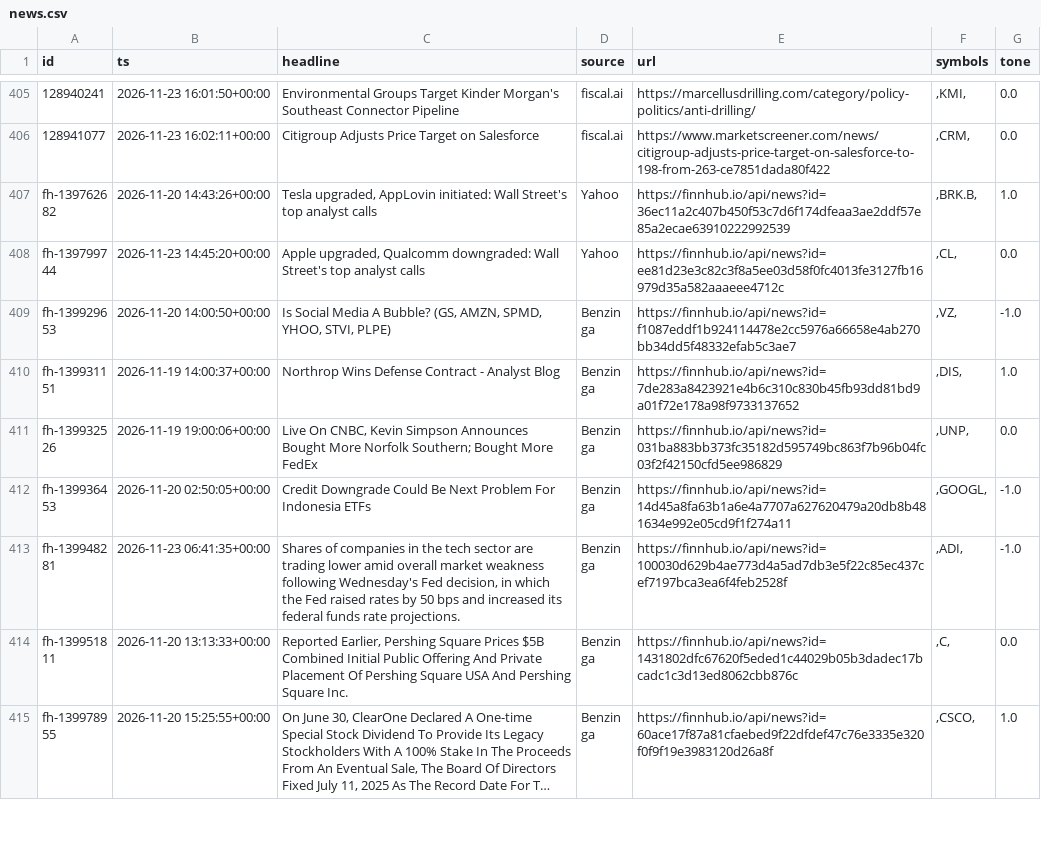
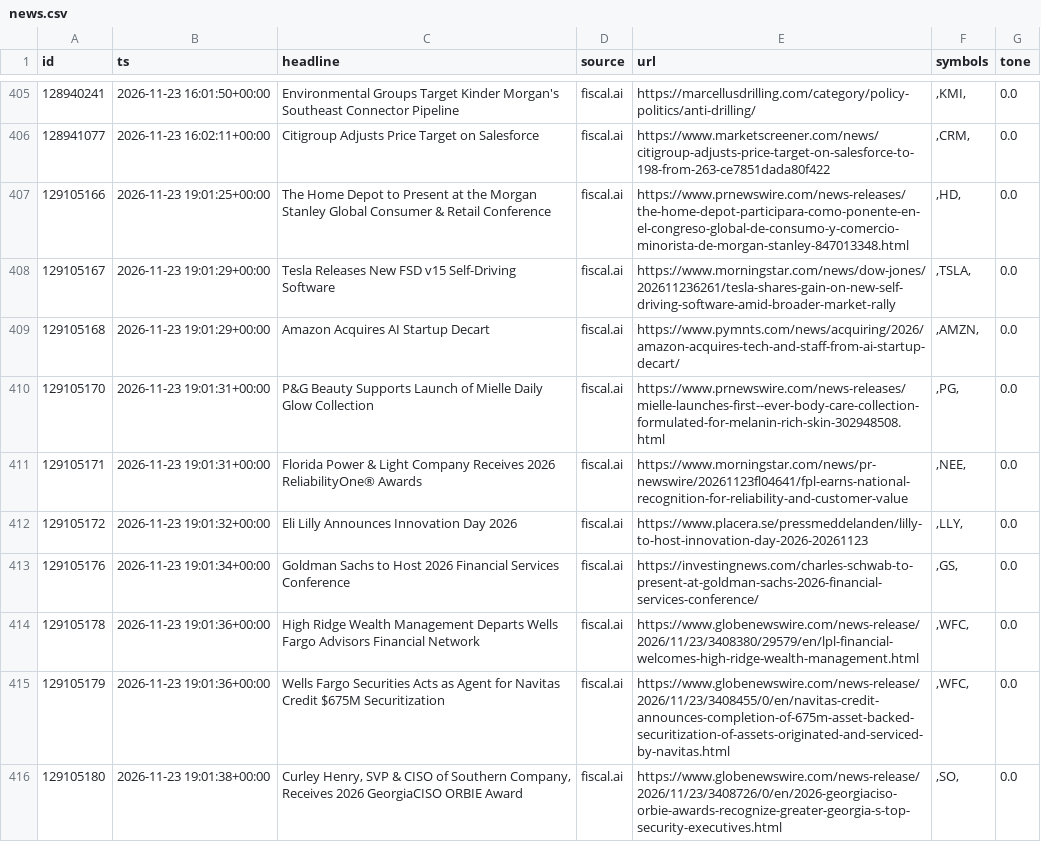
Before and after one commit to rlagustn92/retail-sentiment, a CSV file: news.csv, drawn as a sheet; only a part is shown, gaps mark what is left out; the shorter side is filled out with more unchanged rows; long unchanged cells end in …; the diff covers the shown part only.

```diff
--- a/news.csv
+++ b/news.csv
@@ -406 +406,11 @@ id,ts,headline,source,url,symbols,tone
 128941077,2026-11-23 16:02:11+00:00,Citigroup Adjusts Price Target on Salesforce,fiscal.ai,https://www.marketscreener.com/news/citigroup-adjusts-price-target-on-salesforce-to-198-from-263-ce7851dada80f422,",CRM,",0.0
+129105166,2026-11-23 19:01:25+00:00,The Home Depot to Present at the Morgan Stanley Global Consumer & Retail Conference,fiscal.ai,https://www.prnewswire.com/news-releases/the-home-depot-participara-como-ponente-en-el-congreso-global-de-consumo-y-comercio-minorista-de-morgan-stanley-847013348.html,",HD,",0.0
+129105167,2026-11-23 19:01:29+00:00,Tesla Releases New FSD v15 Self-Driving Software,fiscal.ai,https://www.morningstar.com/news/dow-jones/202611236261/tesla-shares-gain-on-new-self-driving-software-amid-broader-market-rally,",TSLA,",0.0
+129105168,2026-11-23 19:01:29+00:00,Amazon Acquires AI Startup Decart,fiscal.ai,https://www.pymnts.com/news/acquiring/2026/amazon-acquires-tech-and-staff-from-ai-startup-decart/,",AMZN,",0.0
+129105170,2026-11-23 19:01:31+00:00,P&G Beauty Supports Launch of Mielle Daily Glow Collection,fiscal.ai,https://www.prnewswire.com/news-releases/mielle-launches-first--ever-body-care-collection-formulated-for-melanin-rich-skin-302948508.html,",PG,",0.0
+129105171,2026-11-23 19:01:31+00:00,Florida Power & Light Company Receives 2026 ReliabilityOne® Awards,fiscal.ai,https://www.morningstar.com/news/pr-newswire/20261123fl04641/fpl-earns-national-recognition-for-reliability-and-customer-value,",NEE,",0.0
+129105172,2026-11-23 19:01:32+00:00,Eli Lilly Announces Innovation Day 2026,fiscal.ai,https://www.placera.se/pressmeddelanden/lilly-to-host-innovation-day-2026-20261123,",LLY,",0.0
+129105176,2026-11-23 19:01:34+00:00,Goldman Sachs to Host 2026 Financial Services Conference,fiscal.ai,https://investingnews.com/charles-schwab-to-present-at-goldman-sachs-2026-financial-services-conference/,",GS,",0.0
+129105178,2026-11-23 19:01:36+00:00,High Ridge Wealth Management Departs Wells Fargo Advisors Financial Network,fiscal.ai,https://www.globenewswire.com/news-release/2026/11/23/3408380/29579/en/lpl-financial-welcomes-high-ridge-wealth-management.html,",WFC,",0.0
+129105179,2026-11-23 19:01:36+00:00,Wells Fargo Securities Acts as Agent for Navitas Credit $675M Securitization,fiscal.ai,https://www.globenewswire.com/news-release/2026/11/23/3408455/0/en/navitas-credit-announces-completion-of-675m-asset-backed-securitization-of-assets-originated-and-serviced-by-navitas.html,",WFC,",0.0
+129105180,2026-11-23 19:01:38+00:00,"Curley Henry, SVP & CISO of Southern Company, Receives 2026 GeorgiaCISO ORBIE Award",fiscal.ai,https://www.globenewswire.com/news-release/2026/11/23/3408726/0/en/2026-georgiaciso-orbie-awards-recognize-greater-georgia-s-top-security-executives.html,",SO,",0.0
```
Also changed, not shown: 13 added rows elsewhere in this file, runs.csv, score.csv, 2 other files.
